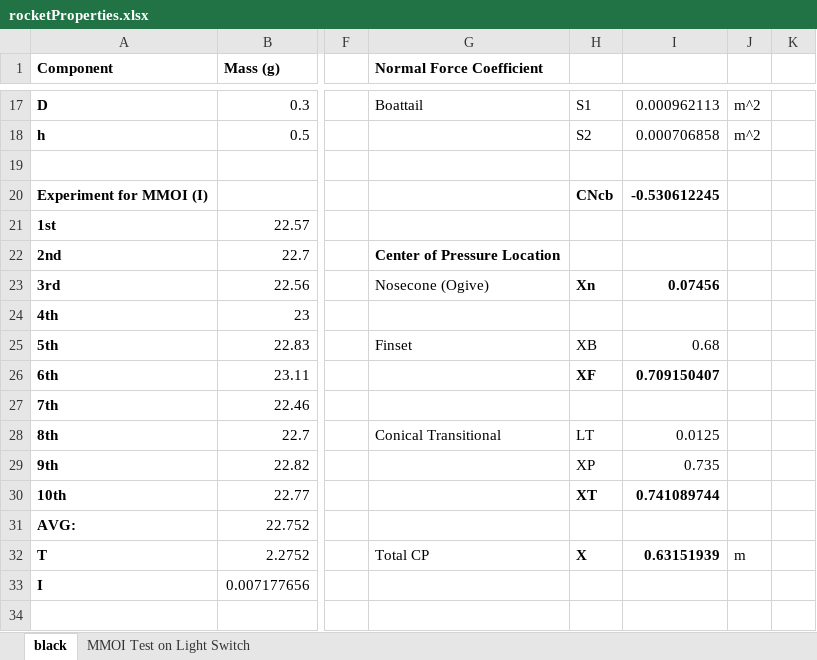
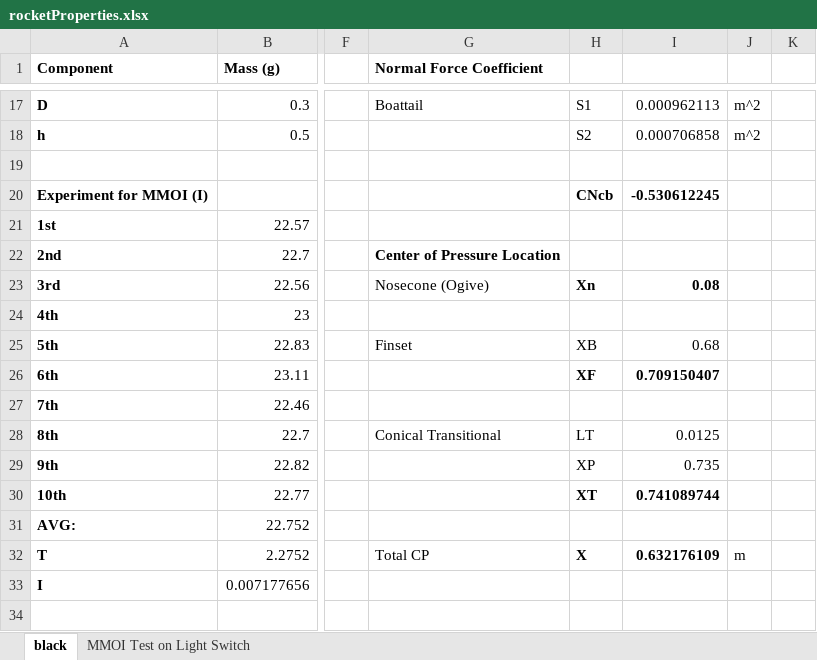
Before and after one commit to BamtolYy/rocket, an Excel workbook: rocketProperties.xlsx, sheet black, drawn as a sheet; only a part is shown, gaps mark what is left out; values as stored, in another font and other column widths than the file's, no borders; the diff names each change by its address in the sheet, - before the commit and + after, or states it on an @@ line.

Commit message:
started opensource rocket Sim

```diff
--- a/rocketProperties.xlsx (sheet black)
+++ b/rocketProperties.xlsx (sheet black)
-I23: 0.07456
+I23: 0.08
-I32: 0.63151939
+I32: 0.632176109
```
Also changed, not shown: 2 other files.
